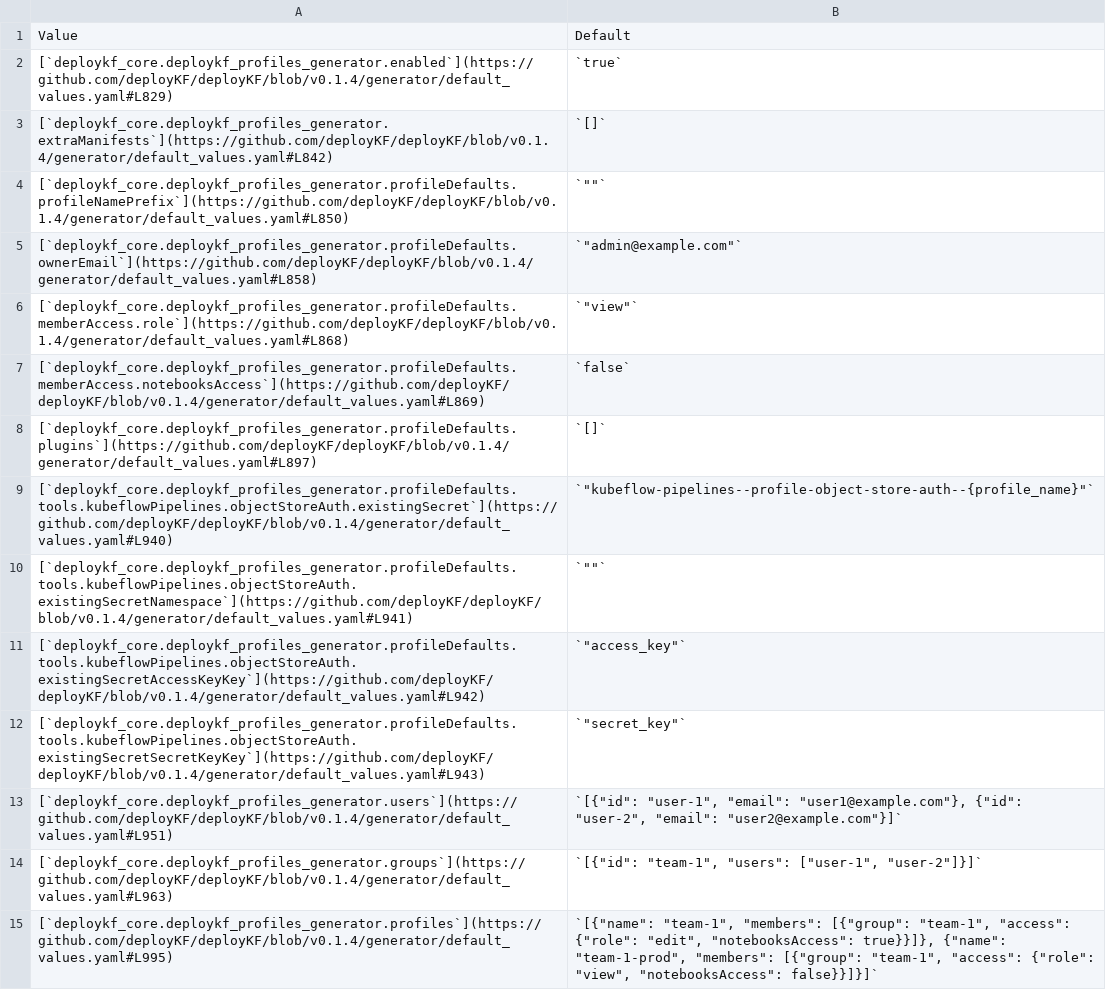
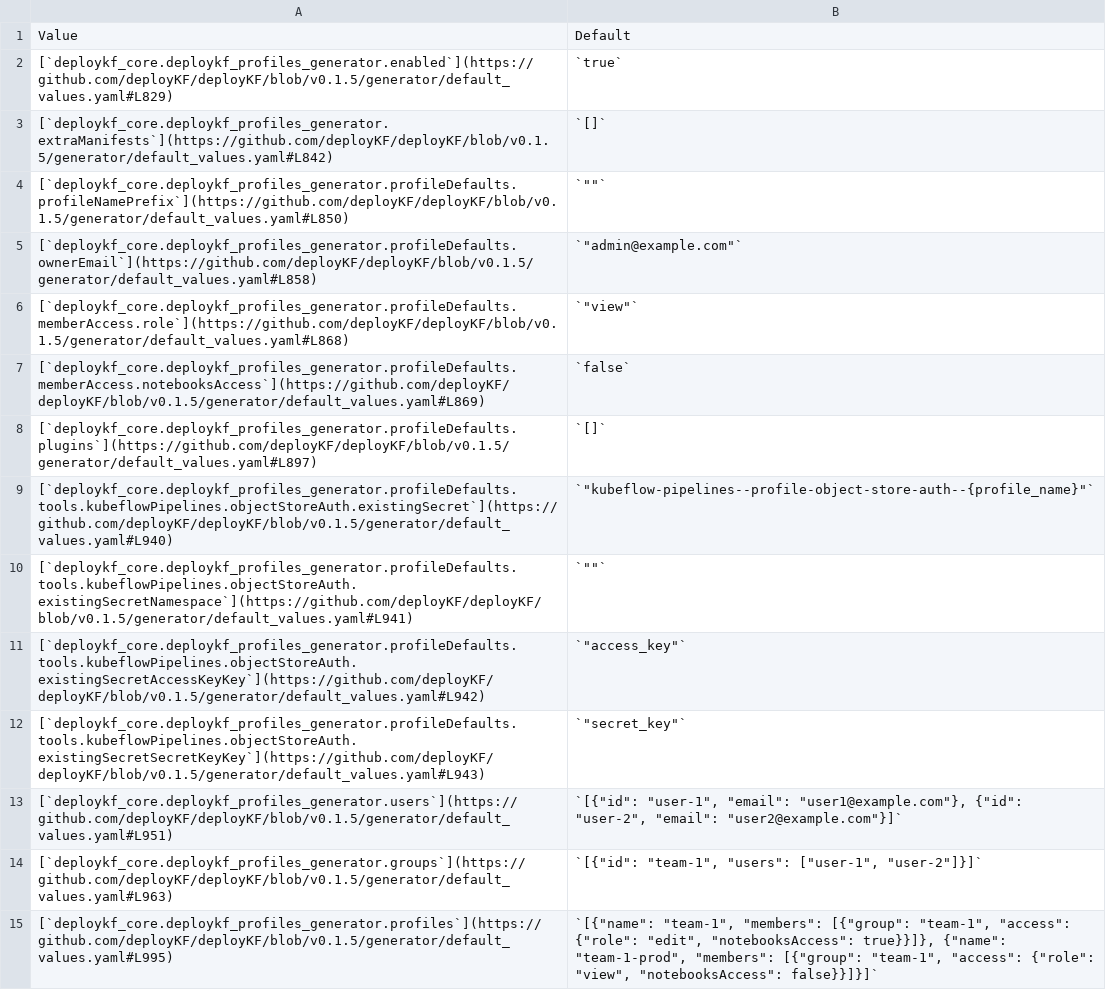
Before and after one commit to deployKF/website, a CSV file: content/reference/deploykf-values--deploykf_core.deploykf_profiles_generator.csv, drawn as a sheet; the diff names each change by its address in the sheet, - before the commit and + after, or states it on an @@ line.

```diff
--- a/content/reference/deploykf-values--deploykf_core.deploykf_profiles_generator.csv
+++ b/content/reference/deploykf-values--deploykf_core.deploykf_profiles_generator.csv
-A2: [`deploykf_core.deploykf_profiles_generator.enabled`](https://github.com/deployKF/deployKF/blob/v0.1.4/generator/default_values.yaml#L829)
+A2: [`deploykf_core.deploykf_profiles_generator.enabled`](https://github.com/deployKF/deployKF/blob/v0.1.5/generator/default_values.yaml#L829)
-A3: [`deploykf_core.deploykf_profiles_generator.extraManifests`](https://github.com/deployKF/deployKF/blob/v0.1.4/generator/default_values.yaml#L842)
+A3: [`deploykf_core.deploykf_profiles_generator.extraManifests`](https://github.com/deployKF/deployKF/blob/v0.1.5/generator/default_values.yaml#L842)
-A4: [`deploykf_core.deploykf_profiles_generator.profileDefaults.profileNamePrefix`](https://github.com/deployKF/deployKF/blob/v0.1.4/generator/default_values.yaml#L850)
+A4: [`deploykf_core.deploykf_profiles_generator.profileDefaults.profileNamePrefix`](https://github.com/deployKF/deployKF/blob/v0.1.5/generator/default_values.yaml#L850)
-A5: [`deploykf_core.deploykf_profiles_generator.profileDefaults.ownerEmail`](https://github.com/deployKF/deployKF/blob/v0.1.4/generator/default_values.yaml#L858)
+A5: [`deploykf_core.deploykf_profiles_generator.profileDefaults.ownerEmail`](https://github.com/deployKF/deployKF/blob/v0.1.5/generator/default_values.yaml#L858)
-A6: [`deploykf_core.deploykf_profiles_generator.profileDefaults.memberAccess.role`](https://github.com/deployKF/deployKF/blob/v0.1.4/generator/default_values.yaml#L868)
+A6: [`deploykf_core.deploykf_profiles_generator.profileDefaults.memberAccess.role`](https://github.com/deployKF/deployKF/blob/v0.1.5/generator/default_values.yaml#L868)
-A7: [`deploykf_core.deploykf_profiles_generator.profileDefaults.memberAccess.notebooksAccess`](https://github.com/deployKF/deployKF/blob/v0.1.4/generator/default_values.yaml#L869)
+A7: [`deploykf_core.deploykf_profiles_generator.profileDefaults.memberAccess.notebooksAccess`](https://github.com/deployKF/deployKF/blob/v0.1.5/generator/default_values.yaml#L869)
-A8: [`deploykf_core.deploykf_profiles_generator.profileDefaults.plugins`](https://github.com/deployKF/deployKF/blob/v0.1.4/generator/default_values.yaml#L897)
+A8: [`deploykf_core.deploykf_profiles_generator.profileDefaults.plugins`](https://github.com/deployKF/deployKF/blob/v0.1.5/generator/default_values.yaml#L897)
-A9: [`deploykf_core.deploykf_profiles_generator.profileDefaults.tools.kubeflowPipelines.objectStoreAuth.existingSecret`](https://github.com/deployKF/deployKF/blob/v0.1.4/generator/default_values.yaml#L940)
+A9: [`deploykf_core.deploykf_profiles_generator.profileDefaults.tools.kubeflowPipelines.objectStoreAuth.existingSecret`](https://github.com/deployKF/deployKF/blob/v0.1.5/generator/default_values.yaml#L940)
-A10: [`deploykf_core.deploykf_profiles_generator.profileDefaults.tools.kubeflowPipelines.objectStoreAuth.existingSecretNamespace`](https://github.com/deployKF/deployKF/blob/v0.1.4/generator/default_values.yaml#L941)
+A10: [`deploykf_core.deploykf_profiles_generator.profileDefaults.tools.kubeflowPipelines.objectStoreAuth.existingSecretNamespace`](https://github.com/deployKF/deployKF/blob/v0.1.5/generator/default_values.yaml#L941)
-A11: [`deploykf_core.deploykf_profiles_generator.profileDefaults.tools.kubeflowPipelines.objectStoreAuth.existingSecretAccessKeyKey`](https://github.com/deployKF/deployKF/blob/v0.1.4/generator/default_values.yaml#L942)
+A11: [`deploykf_core.deploykf_profiles_generator.profileDefaults.tools.kubeflowPipelines.objectStoreAuth.existingSecretAccessKeyKey`](https://github.com/deployKF/deployKF/blob/v0.1.5/generator/default_values.yaml#L942)
-A12: [`deploykf_core.deploykf_profiles_generator.profileDefaults.tools.kubeflowPipelines.objectStoreAuth.existingSecretSecretKeyKey`](https://github.com/deployKF/deployKF/blob/v0.1.4/generator/default_values.yaml#L943)
+A12: [`deploykf_core.deploykf_profiles_generator.profileDefaults.tools.kubeflowPipelines.objectStoreAuth.existingSecretSecretKeyKey`](https://github.com/deployKF/deployKF/blob/v0.1.5/generator/default_values.yaml#L943)
-A13: [`deploykf_core.deploykf_profiles_generator.users`](https://github.com/deployKF/deployKF/blob/v0.1.4/generator/default_values.yaml#L951)
+A13: [`deploykf_core.deploykf_profiles_generator.users`](https://github.com/deployKF/deployKF/blob/v0.1.5/generator/default_values.yaml#L951)
-A14: [`deploykf_core.deploykf_profiles_generator.groups`](https://github.com/deployKF/deployKF/blob/v0.1.4/generator/default_values.yaml#L963)
+A14: [`deploykf_core.deploykf_profiles_generator.groups`](https://github.com/deployKF/deployKF/blob/v0.1.5/generator/default_values.yaml#L963)
-A15: [`deploykf_core.deploykf_profiles_generator.profiles`](https://github.com/deployKF/deployKF/blob/v0.1.4/generator/default_values.yaml#L995)
+A15: [`deploykf_core.deploykf_profiles_generator.profiles`](https://github.com/deployKF/deployKF/blob/v0.1.5/generator/default_values.yaml#L995)
```
Also changed, not shown: content/reference/deploykf-values--deploykf_core.deploykf_istio_gateway.csv, content/reference/deploykf-values--deploykf_dependencies.istio.csv, 10 other files.
